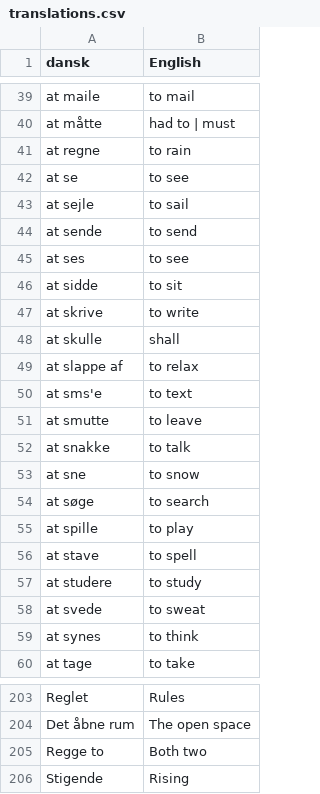
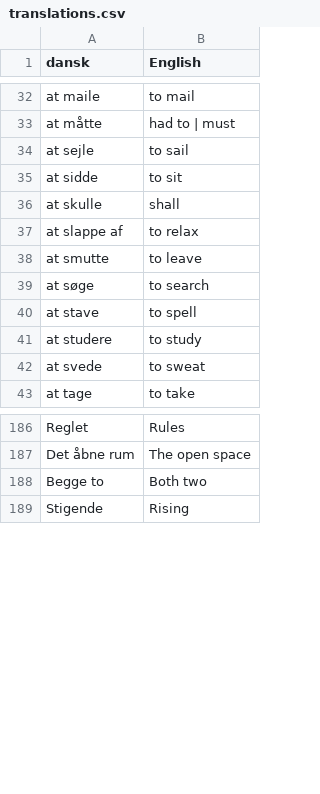
Before and after one commit to smithniels/Daily-Danish, a CSV file: translations.csv, drawn as a sheet; only a part is shown, gaps mark what is left out; the diff covers the shown part only.

Commit message:
rf

```diff
--- a/translations.csv
+++ b/translations.csv
@@ -40,17 +33,8 @@ at maile,to mail
 at måtte,had to | must
-at regne,to rain
-at se,to see
 at sejle,to sail
-at sende,to send
-at ses,to see
 at sidde,to sit
-at skrive,to write
 at skulle,shall
 at slappe af,to relax
-at sms'e,to text
 at smutte,to leave
-at snakke,to talk
-at sne,to snow
 at søge,to search
-at spille,to play
 at stave,to spell
@@ -58,3 +42,2 @@ at studere,to study
 at svede,to sweat
-at synes,to think
 at tage,to take
@@ -204,3 +187,3 @@ Reglet, Rules
 Det åbne rum, The open space
-Regge to, Both two
+Begge to, Both two
 Stigende, Rising
```
Also changed, not shown: 7 removed rows elsewhere in this file.
